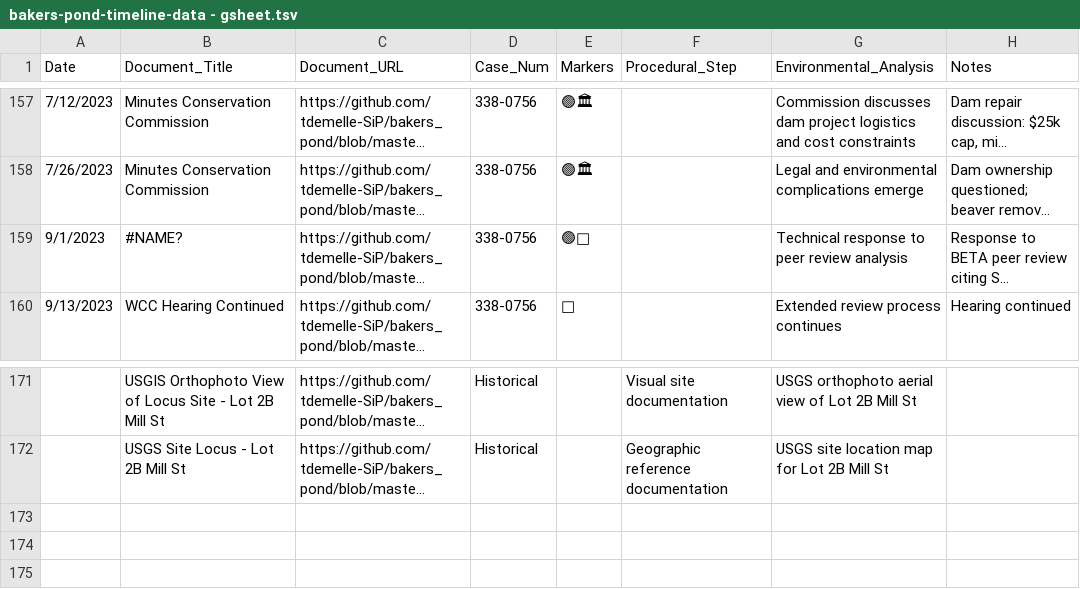
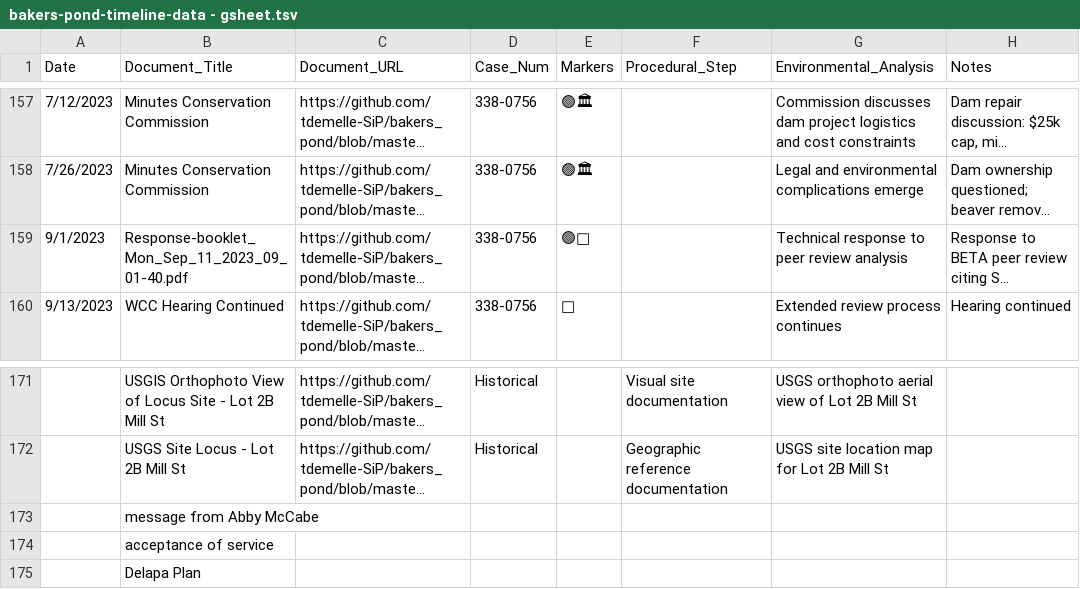
Before and after one commit to tdemelle-SiP/bakers_pond, a TSV file: Resources/inbox/bakers-pond-timeline-data - gsheet.tsv, drawn as a sheet; only a part is shown, gaps mark what is left out; long unchanged cells end in …; the diff names each change by its address in the sheet, - before the commit and + after, or states it on an @@ line.

```diff
--- a/Resources/inbox/bakers-pond-timeline-data - gsheet.tsv
+++ b/Resources/inbox/bakers-pond-timeline-data - gsheet.tsv
-B159 (Document_Title): #NAME?
+B159 (Document_Title): Response-booklet_Mon_Sep_11_2023_09_01-40.pdf
+row 173:  | message from Abby McCabe
+row 174:  | acceptance of service
+row 175:  | Delapa Plan
```
Also changed, not shown: 8 other files.
